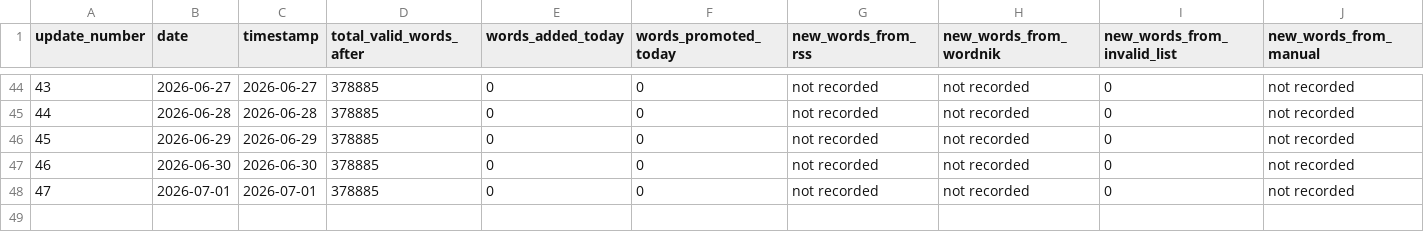
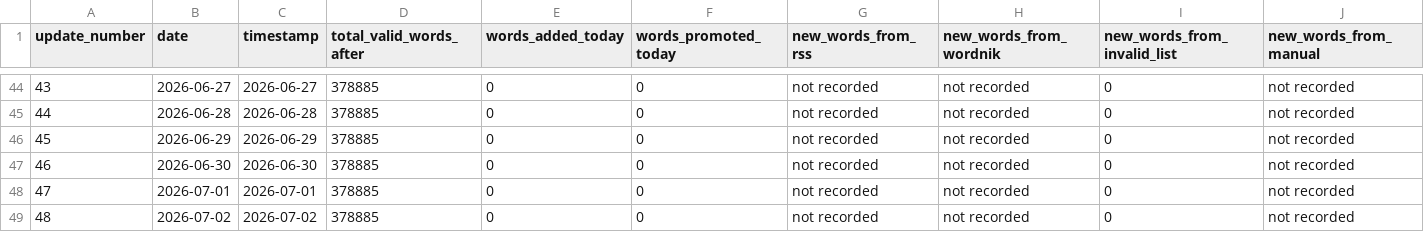
Before and after one commit to ryanjosephkamp/english-openlist, a CSV file: updates/updates_log.csv, drawn as a sheet; only a part is shown, gaps mark what is left out; rows hold the shown columns only; the diff names each change by its address in the sheet, - before the commit and + after, or states it on an @@ line.

```diff
--- a/updates/updates_log.csv
+++ b/updates/updates_log.csv
+row 49: 48 | 2026-07-02 | 2026-07-02 | 378885 | 0 | 0 | not recorded | not recorded | 0 | not recorded
```
Also changed, not shown: 3 other files.
